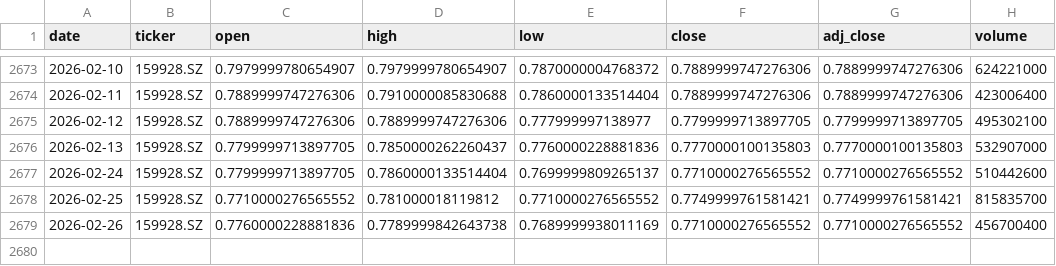
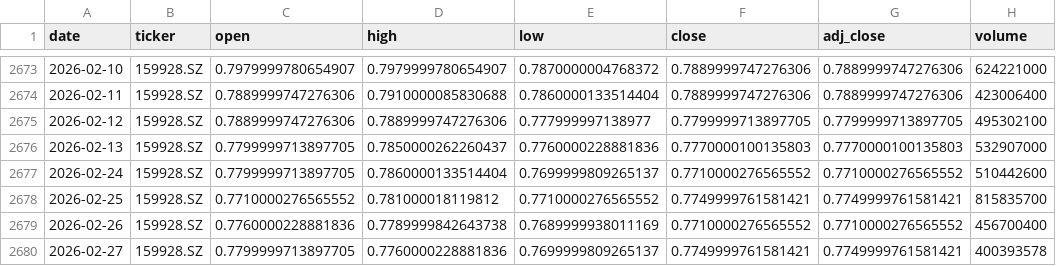
Before and after one commit to zid036116-ship-it/-, a CSV file: docs/market_data/中证消费ETF_159928__159928.SZ.csv, drawn as a sheet; only a part is shown, gaps mark what is left out.

```diff
--- a/docs/market_data/中证消费ETF_159928__159928.SZ.csv
+++ b/docs/market_data/中证消费ETF_159928__159928.SZ.csv
@@ -2679 +2679,2 @@
 2026-02-26,159928.SZ,0.7760000228881836,0.7789999842643738,0.7689999938011169,0.7710000276565552,0.7710000276565552,456700400
+2026-02-27,159928.SZ,0.7799999713897705,0.7760000228881836,0.7699999809265137,0.7749999761581421,0.7749999761581421,400393578
```
Also changed, not shown: market_data/Nikkei225 日本日经225___N225.csv, market_data/SSE Composite 上证指数__000001.SS.csv, 7 other files.
